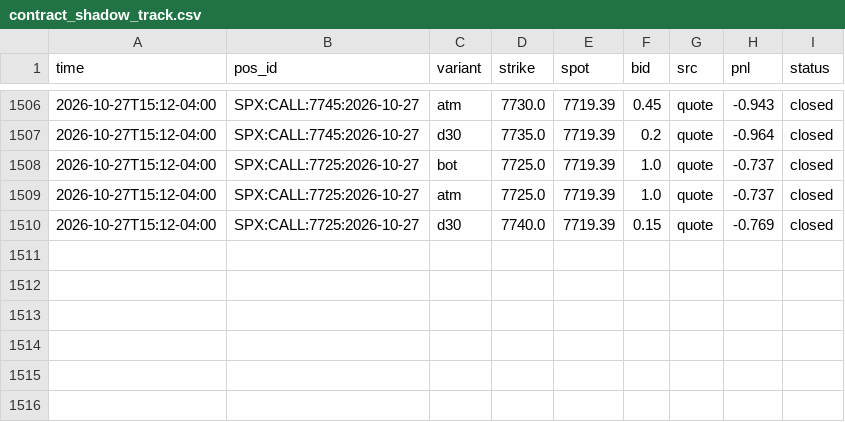
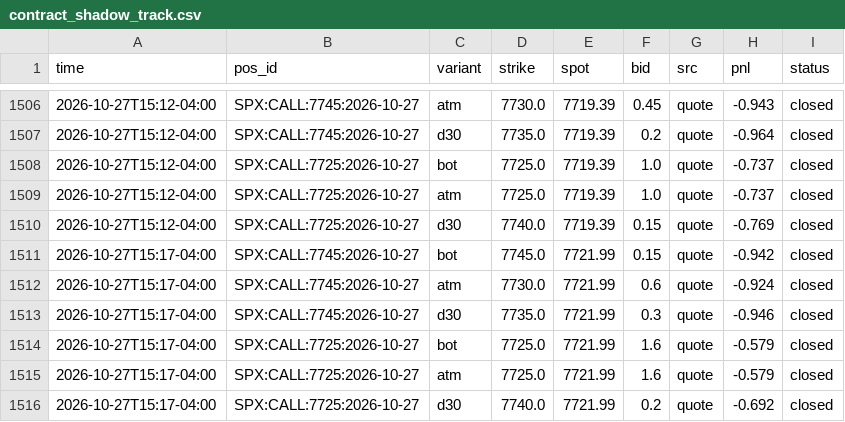
Before and after one commit to anwaralnayri1411-source/spx-bot, a CSV file: contract_shadow_track.csv, drawn as a sheet; only a part is shown, gaps mark what is left out; the diff names each change by its address in the sheet, - before the commit and + after, or states it on an @@ line.

Commit message:
contract shadow log

```diff
--- a/contract_shadow_track.csv
+++ b/contract_shadow_track.csv
+row 1511: 2026-10-27T15:17-04:00 | SPX:CALL:7745:2026-10-27 | bot | 7745.0 | 7721.99 | 0.15 | quote | -0.942 | closed
+row 1512: 2026-10-27T15:17-04:00 | SPX:CALL:7745:2026-10-27 | atm | 7730.0 | 7721.99 | 0.6 | quote | -0.924 | closed
+row 1513: 2026-10-27T15:17-04:00 | SPX:CALL:7745:2026-10-27 | d30 | 7735.0 | 7721.99 | 0.3 | quote | -0.946 | closed
+row 1514: 2026-10-27T15:17-04:00 | SPX:CALL:7725:2026-10-27 | bot | 7725.0 | 7721.99 | 1.6 | quote | -0.579 | closed
+row 1515: 2026-10-27T15:17-04:00 | SPX:CALL:7725:2026-10-27 | atm | 7725.0 | 7721.99 | 1.6 | quote | -0.579 | closed
+row 1516: 2026-10-27T15:17-04:00 | SPX:CALL:7725:2026-10-27 | d30 | 7740.0 | 7721.99 | 0.2 | quote | -0.692 | closed
```
Also changed, not shown: 2 other files.
